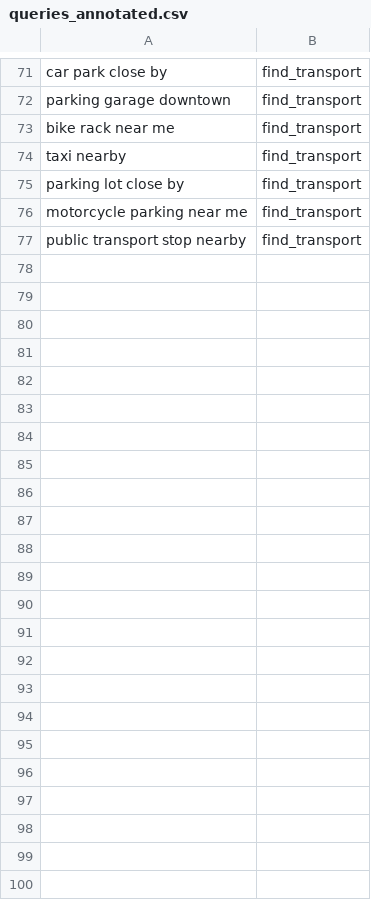
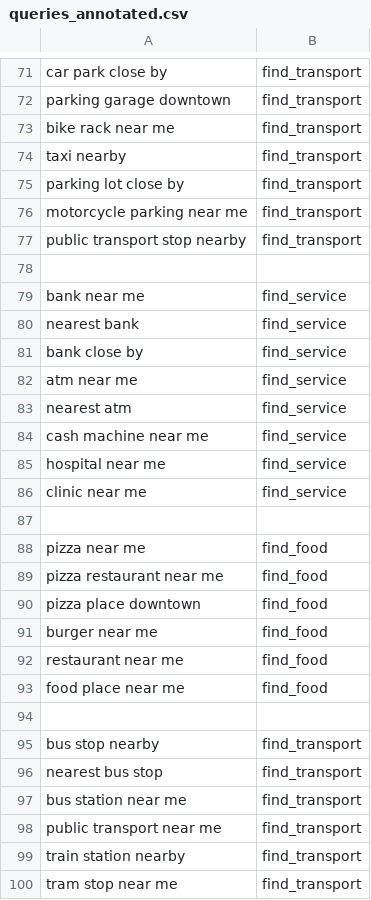
Before and after one commit to nejra-gutic/geo-semantic-poi-retrieval, a CSV file: data/queries_annotated.csv, drawn as a sheet; only a part is shown, gaps mark what is left out; the diff names each change by its address in the sheet, - before the commit and + after, or states it on an @@ line.

```diff
--- a/data/queries_annotated.csv
+++ b/data/queries_annotated.csv
+row 78: (empty)
+row 79: bank near me | find_service
+row 80: nearest bank | find_service
+row 81: bank close by | find_service
+row 82: atm near me | find_service
+row 83: nearest atm | find_service
+row 84: cash machine near me | find_service
+row 85: hospital near me | find_service
+row 86: clinic near me | find_service
+row 87: (empty)
+row 88: pizza near me | find_food
+row 89: pizza restaurant near me | find_food
+row 90: pizza place downtown | find_food
+row 91: burger near me | find_food
+row 92: restaurant near me | find_food
+row 93: food place near me | find_food
+row 94: (empty)
+row 95: bus stop nearby | find_transport
+row 96: nearest bus stop | find_transport
+row 97: bus station near me | find_transport
+row 98: public transport near me | find_transport
+row 99: train station nearby | find_transport
+row 100: tram stop near me | find_transport
```
Also changed, not shown: 4 other files.
